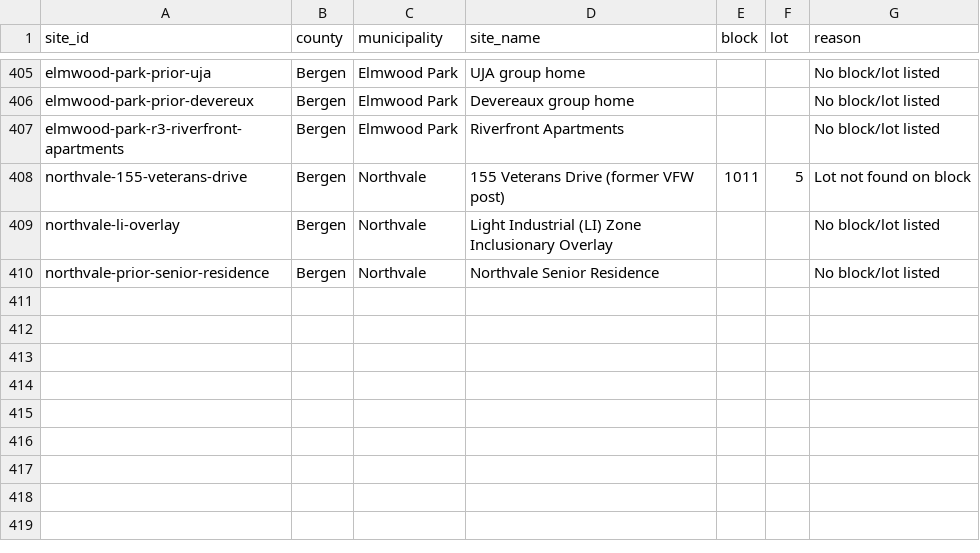
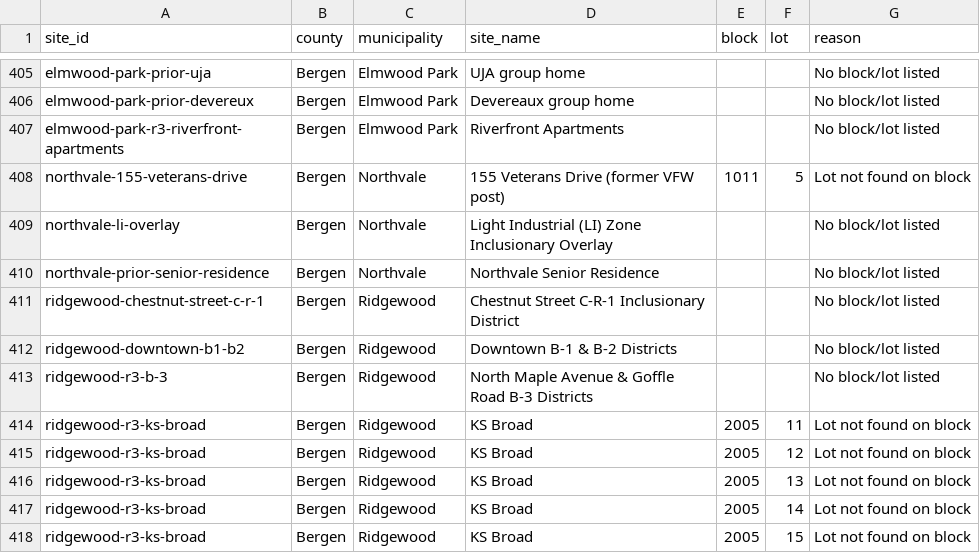
Before and after one commit to nickrogers280-coder/nj-round4-map, a CSV file: docs/data/unmatched.csv, drawn as a sheet; only a part is shown, gaps mark what is left out; the diff names each change by its address in the sheet, - before the commit and + after, or states it on an @@ line.

```diff
--- a/docs/data/unmatched.csv
+++ b/docs/data/unmatched.csv
+row 411: ridgewood-chestnut-street-c-r-1 | Bergen | Ridgewood | Chestnut Street C-R-1 Inclusionary District |  |  | No block/lot listed
+row 412: ridgewood-downtown-b1-b2 | Bergen | Ridgewood | Downtown B-1 & B-2 Districts |  |  | No block/lot listed
+row 413: ridgewood-r3-b-3 | Bergen | Ridgewood | North Maple Avenue & Goffle Road B-3 Districts |  |  | No block/lot listed
+row 414: ridgewood-r3-ks-broad | Bergen | Ridgewood | KS Broad | 2005 | 11 | Lot not found on block
+row 415: ridgewood-r3-ks-broad | Bergen | Ridgewood | KS Broad | 2005 | 12 | Lot not found on block
+row 416: ridgewood-r3-ks-broad | Bergen | Ridgewood | KS Broad | 2005 | 13 | Lot not found on block
+row 417: ridgewood-r3-ks-broad | Bergen | Ridgewood | KS Broad | 2005 | 14 | Lot not found on block
+row 418: ridgewood-r3-ks-broad | Bergen | Ridgewood | KS Broad | 2005 | 15 | Lot not found on block
```
Also changed, not shown: 2 other files.
